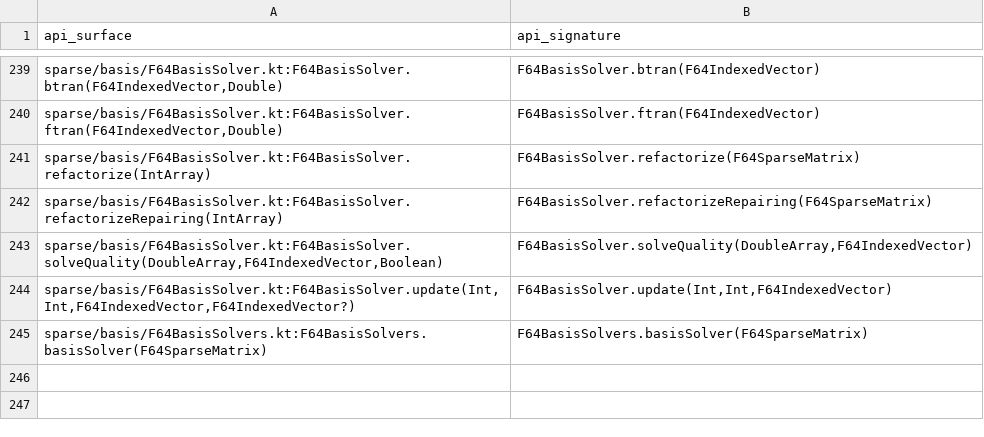
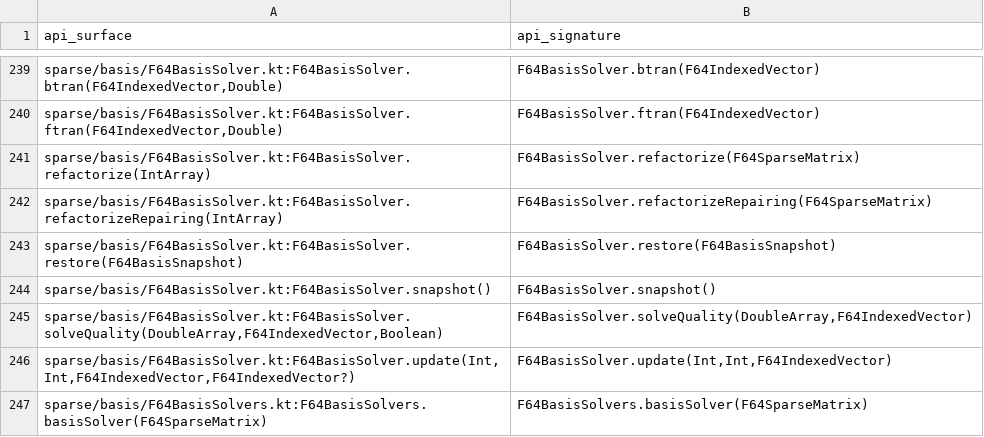
Before and after one commit to Eignex/koblas, a TSV file: koblas-bench/public-numerical-api.tsv, drawn as a sheet; only a part is shown, gaps mark what is left out.

```diff
--- a/koblas-bench/public-numerical-api.tsv
+++ b/koblas-bench/public-numerical-api.tsv
@@ -242,2 +242,4 @@ sparse/basis/F64BasisSolver.kt:F64BasisSolver.refactorize(IntArray)	F64BasisSolv
 sparse/basis/F64BasisSolver.kt:F64BasisSolver.refactorizeRepairing(IntArray)	F64BasisSolver.refactorizeRepairing(F64SparseMatrix)
+sparse/basis/F64BasisSolver.kt:F64BasisSolver.restore(F64BasisSnapshot)	F64BasisSolver.restore(F64BasisSnapshot)
+sparse/basis/F64BasisSolver.kt:F64BasisSolver.snapshot()	F64BasisSolver.snapshot()
 sparse/basis/F64BasisSolver.kt:F64BasisSolver.solveQuality(DoubleArray,F64IndexedVector,Boolean)	F64BasisSolver.solveQuality(DoubleArray,F64IndexedVector)
```
Also changed, not shown: koblas-bench/benchmark-coverage.tsv, 7 other files.
